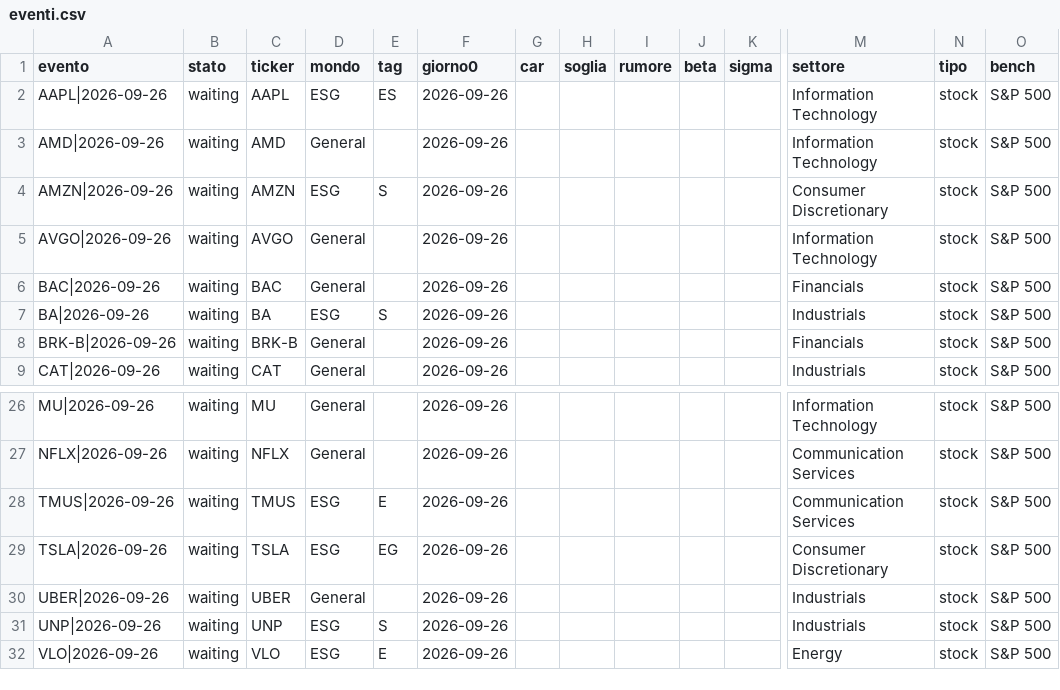
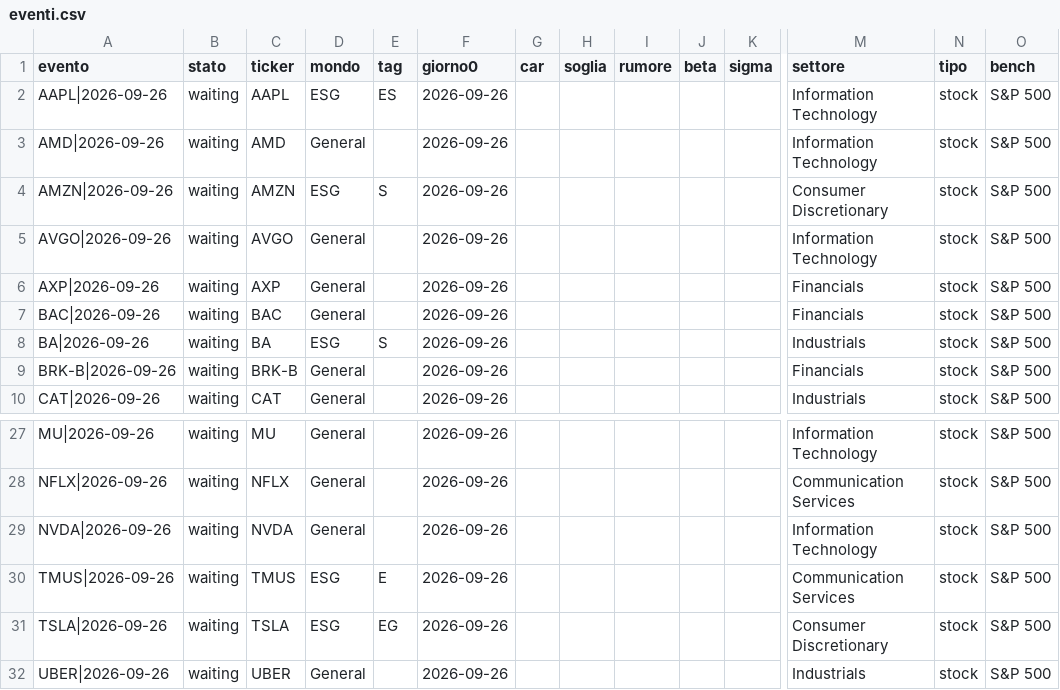
Before and after one commit to carlospinetto99/news-impact-tracker, a CSV file: eventi.csv, drawn as a sheet; only a part is shown, gaps mark what is left out; the shorter side is filled out with more unchanged rows; rows hold the shown columns only; the diff names each change by its address in the sheet, - before the commit and + after, or states it on an @@ line.

```diff
--- a/eventi.csv
+++ b/eventi.csv
+row 6: AXP|2026-09-26 | waiting | AXP | General |  | 2026-09-26 |  |  |  |  |  | Financials | stock | S&P 500
+row 29: NVDA|2026-09-26 | waiting | NVDA | General |  | 2026-09-26 |  |  |  |  |  | Information Technology | stock | S&P 500
```
Also changed, not shown: 1 other file.
